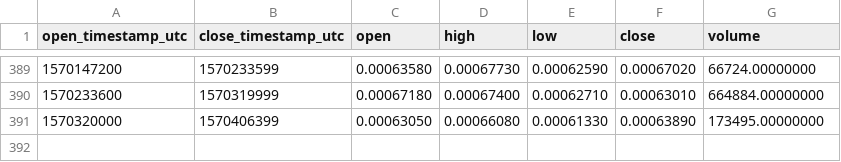
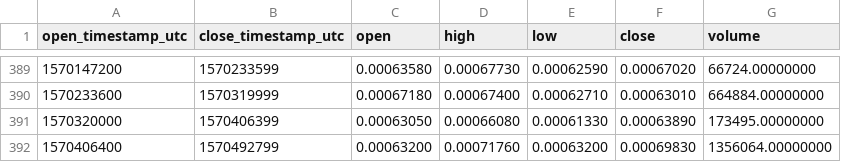
Before and after one commit to cryptobigbro/binance-GOBNB, a CSV file: binance-GOBNB-1d.csv, drawn as a sheet; only a part is shown, gaps mark what is left out.

```diff
--- a/binance-GOBNB-1d.csv
+++ b/binance-GOBNB-1d.csv
@@ -391 +391,2 @@ open_timestamp_utc,close_timestamp_utc,open,high,low,close,volume
 1570320000,1570406399,0.00063050,0.00066080,0.00061330,0.00063890,173495.00000000
+1570406400,1570492799,0.00063200,0.00071760,0.00063200,0.00069830,1356064.00000000
```
Also changed, not shown: binance-GOBNB-1h.csv.
